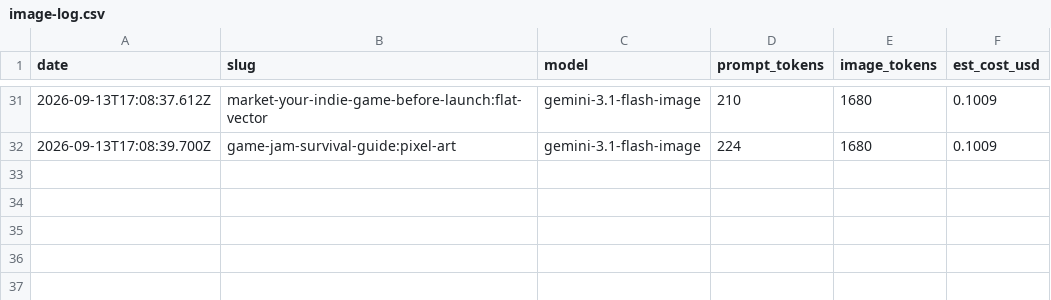
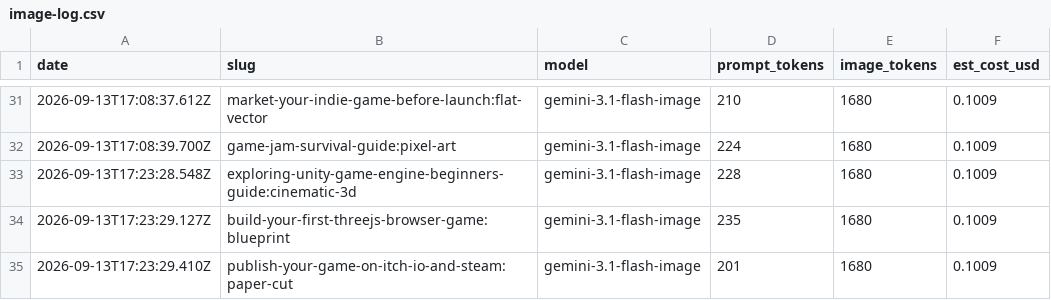
Before and after one commit to Pixelfork-Dev/pixelfork-blog, a CSV file: content-plan/image-log.csv, drawn as a sheet; only a part is shown, gaps mark what is left out.

```diff
--- a/content-plan/image-log.csv
+++ b/content-plan/image-log.csv
@@ -32 +32,4 @@ date,slug,model,prompt_tokens,image_tokens,est_cost_usd
 2026-09-13T17:08:39.700Z,game-jam-survival-guide:pixel-art,gemini-3.1-flash-image,224,1680,0.1009
+2026-09-13T17:23:28.548Z,exploring-unity-game-engine-beginners-guide:cinematic-3d,gemini-3.1-flash-image,228,1680,0.1009
+2026-09-13T17:23:29.127Z,build-your-first-threejs-browser-game:blueprint,gemini-3.1-flash-image,235,1680,0.1009
+2026-09-13T17:23:29.410Z,publish-your-game-on-itch-io-and-steam:paper-cut,gemini-3.1-flash-image,201,1680,0.1009
```
Also changed, not shown: 1 other file.
